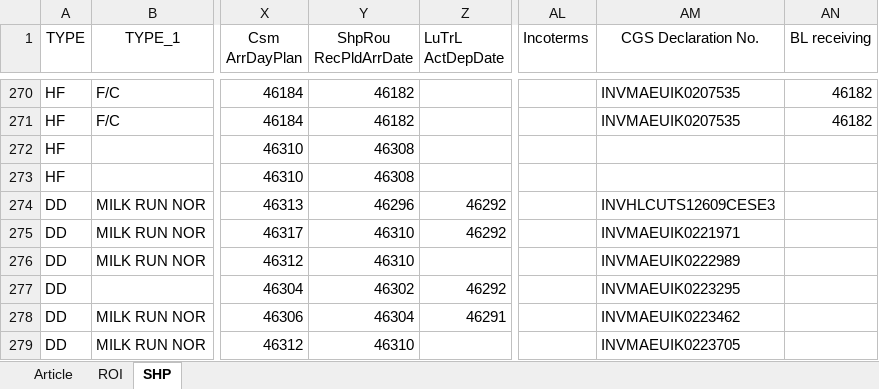
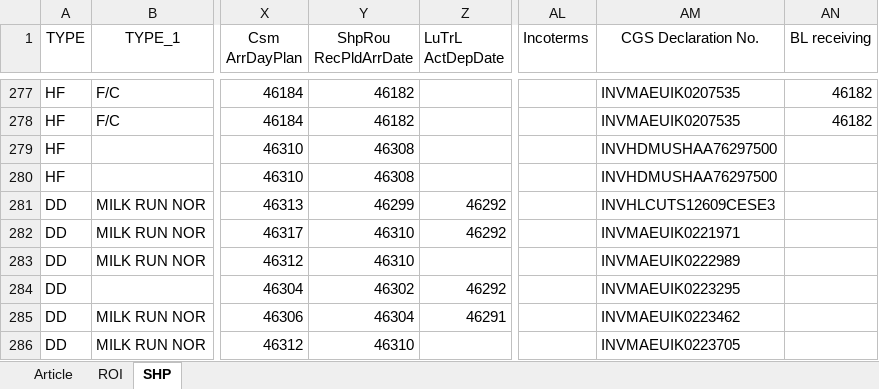
Before and after one commit to STO726/GOODS_Arrival, an Excel workbook: Article search.xlsx, sheet SHP, drawn as a sheet; only a part is shown, gaps mark what is left out; values as stored, in another font and other column widths than the file's, no borders; conditional formats and table styles not drawn; addresses are those after the commit; the diff covers the shown part only; the diff names each change by its address in the sheet, - before the commit and + after, or states it on an @@ line.

```diff
--- a/Article search.xlsx (sheet SHP)
+++ b/Article search.xlsx (sheet SHP)
-AM279:AM280 (CGS Declaration No.): (empty)
+AM279:AM280 (CGS Declaration No.): INVHDMUSHAA76297500
-Y281 (ShpRou RecPldArrDate): 46296
+Y281 (ShpRou RecPldArrDate): 46299
```
Also changed, not shown: 7 added rows, 7 removed rows and 58 edited cells elsewhere in this sheet, sheet ROI, formulas that keep their value.
